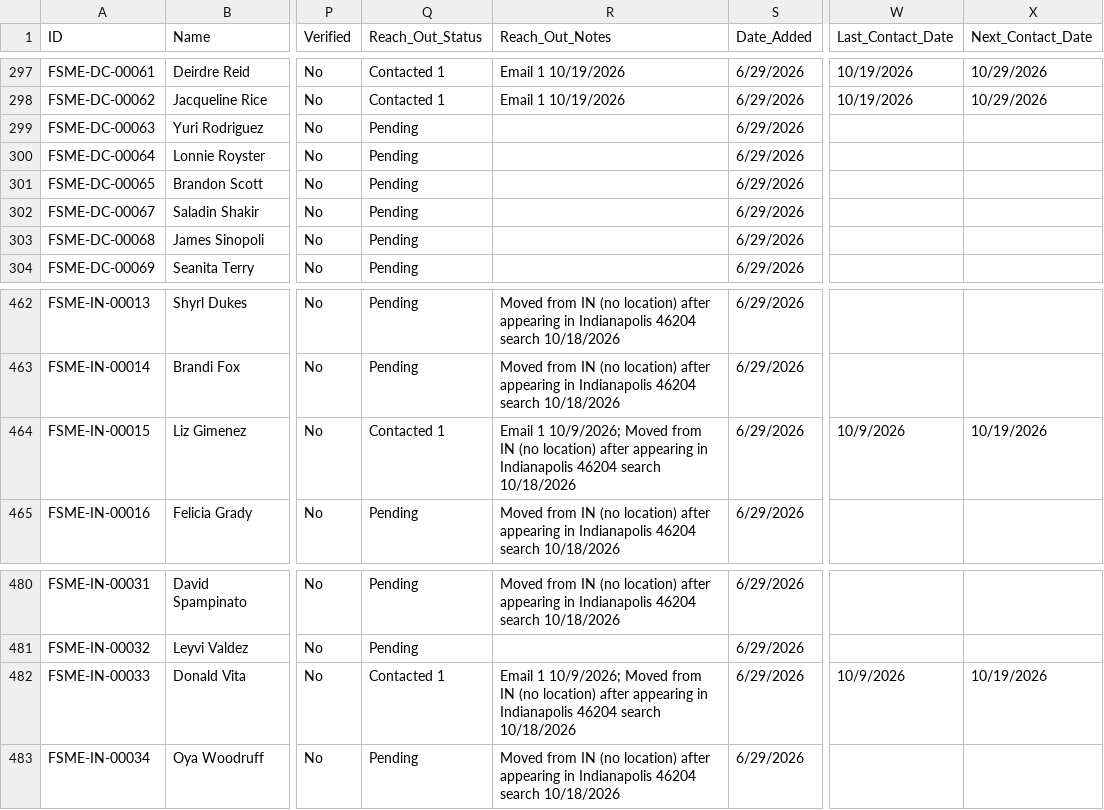
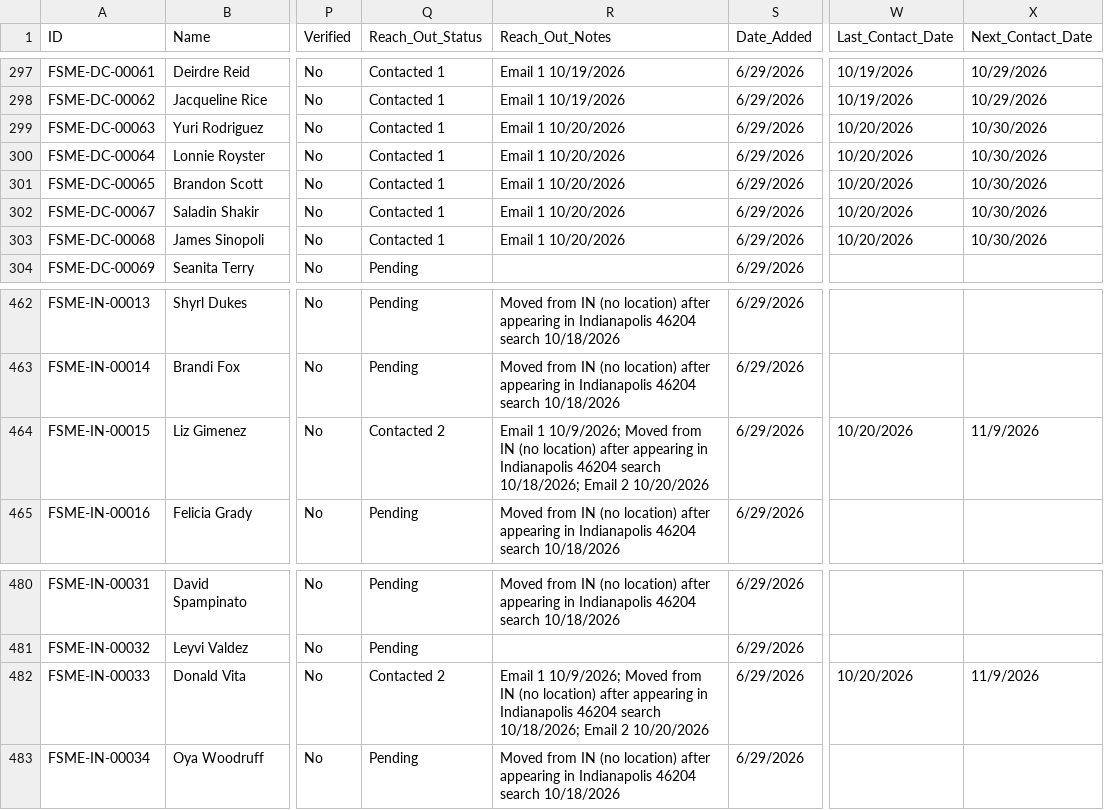
Before and after one commit to novernmanagement-coder/FSME-Tools, a CSV file: FoodSafetyMadeEasy/FSME Proctor Directory.csv, drawn as a sheet; only a part is shown, gaps mark what is left out; the diff names each change by its address in the sheet, - before the commit and + after, or states it on an @@ line.

Commit message:
Outreach: 7 emails sent

```diff
--- a/FoodSafetyMadeEasy/FSME Proctor Directory.csv
+++ b/FoodSafetyMadeEasy/FSME Proctor Directory.csv
-Q299:Q303 (Reach_Out_Status): Pending
+Q299:Q303 (Reach_Out_Status): Contacted 1
-R299:R303 (Reach_Out_Notes): (empty)
+R299:R303 (Reach_Out_Notes): Email 1 10/20/2026
-W299:W303 (Last_Contact_Date): (empty)
+W299:W303 (Last_Contact_Date): 10/20/2026
-X299:X303 (Next_Contact_Date): (empty)
+X299:X303 (Next_Contact_Date): 10/30/2026
-Q464 (Reach_Out_Status): Contacted 1
+Q464 (Reach_Out_Status): Contacted 2
-R464 (Reach_Out_Notes): …46204 search 10/18/2026
+R464 (Reach_Out_Notes): …46204 search 10/18/2026; Email 2 10/20/2026
-W464 (Last_Contact_Date): 10/9/2026
+W464 (Last_Contact_Date): 10/20/2026
-X464 (Next_Contact_Date): 10/19/2026
+X464 (Next_Contact_Date): 11/9/2026
-Q482 (Reach_Out_Status): Contacted 1
+Q482 (Reach_Out_Status): Contacted 2
-R482 (Reach_Out_Notes): …46204 search 10/18/2026
+R482 (Reach_Out_Notes): …46204 search 10/18/2026; Email 2 10/20/2026
-W482 (Last_Contact_Date): 10/9/2026
+W482 (Last_Contact_Date): 10/20/2026
-X482 (Next_Contact_Date): 10/19/2026
+X482 (Next_Contact_Date): 11/9/2026
```
